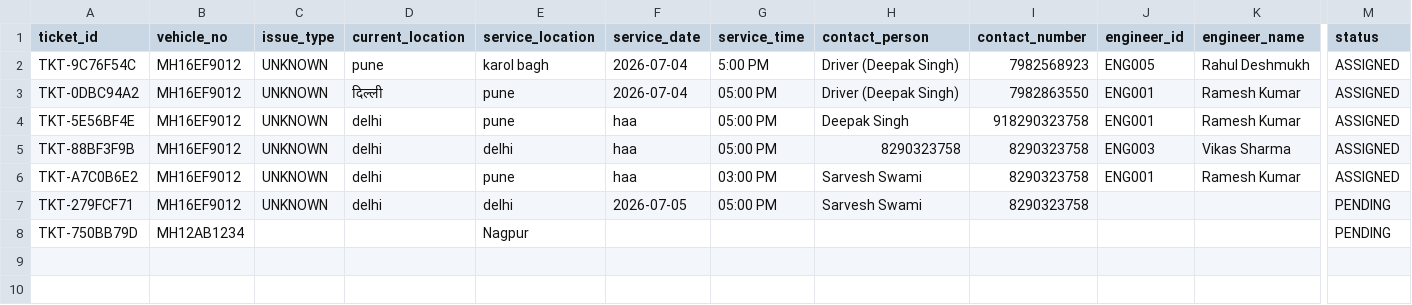
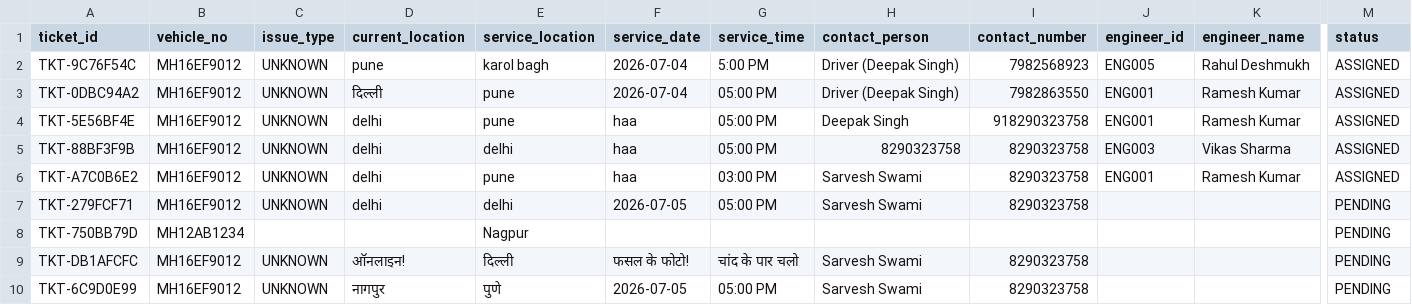
Before and after one commit to Anshuuprajapati/gps-agent, a CSV file: data/tickets.csv, drawn as a sheet; only a part is shown, gaps mark what is left out; rows hold the shown columns only; the diff names each change by its address in the sheet, - before the commit and + after, or states it on an @@ line.

```diff
--- a/data/tickets.csv
+++ b/data/tickets.csv
+row 9: TKT-DB1AFCFC | MH16EF9012 | UNKNOWN | ऑनलाइन! | दिल्ली | फसल के फोटो! | चांद के पार चलो | Sarvesh Swami | 8290323758 |  |  | PENDING
+row 10: TKT-6C9D0E99 | MH16EF9012 | UNKNOWN | नागपुर | पुणे | 2026-07-05 | 05:00 PM | Sarvesh Swami | 8290323758 |  |  | PENDING
```
Also changed, not shown: data/mock_sessions.csv, 7 other files.
